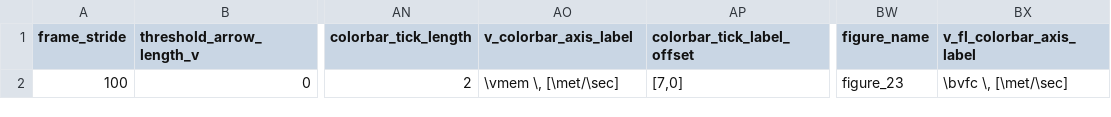
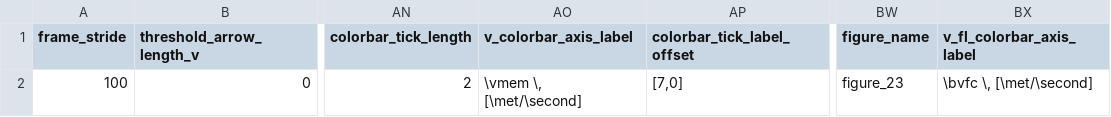
Before and after one commit to mcastel1/paper_ale, a CSV file: figures/figure_23/parameters.csv, drawn as a sheet; only a part is shown, gaps mark what is left out; the diff names each change by its address in the sheet, - before the commit and + after, or states it on an @@ line.

```diff
--- a/figures/figure_23/parameters.csv
+++ b/figures/figure_23/parameters.csv
-AO2 (v_colorbar_axis_label): \vmem \, [\met/\sec]
+AO2 (v_colorbar_axis_label): \vmem \, [\met/\second]
-BX2 (v_fl_colorbar_axis_label): \bvfc \, [\met/\sec]
+BX2 (v_fl_colorbar_axis_label): \bvfc \, [\met/\second]
```
Also changed, not shown: figures/figure_10/parameters.csv, figures/figure_23/solution_parameters.csv, 16 other files.
